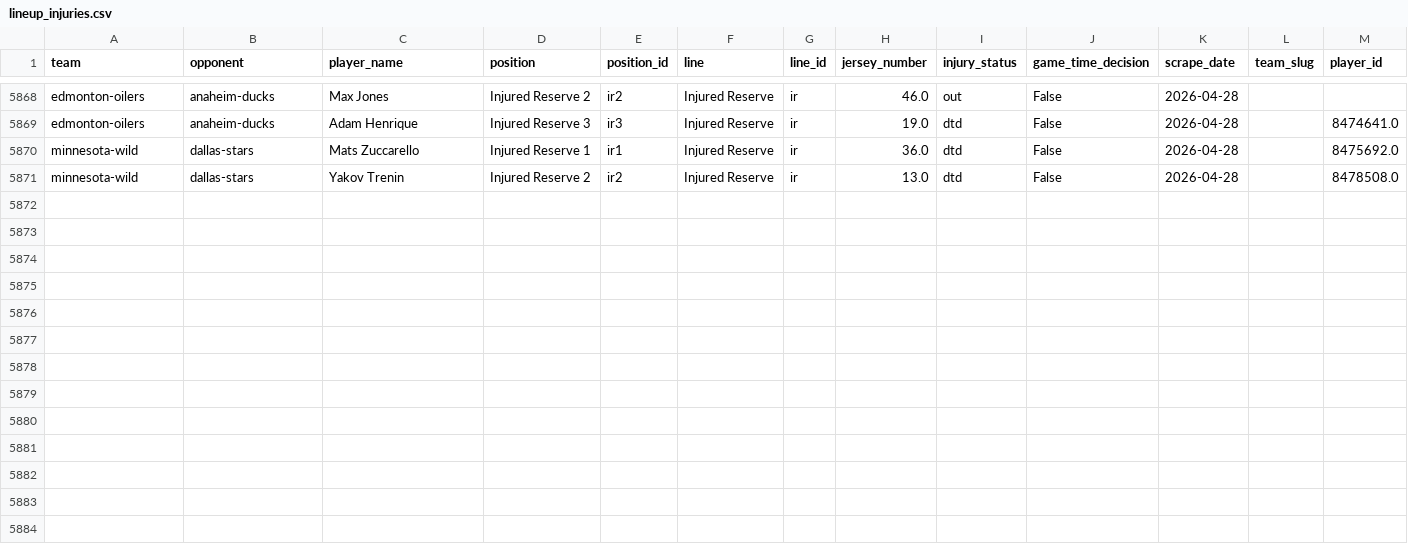
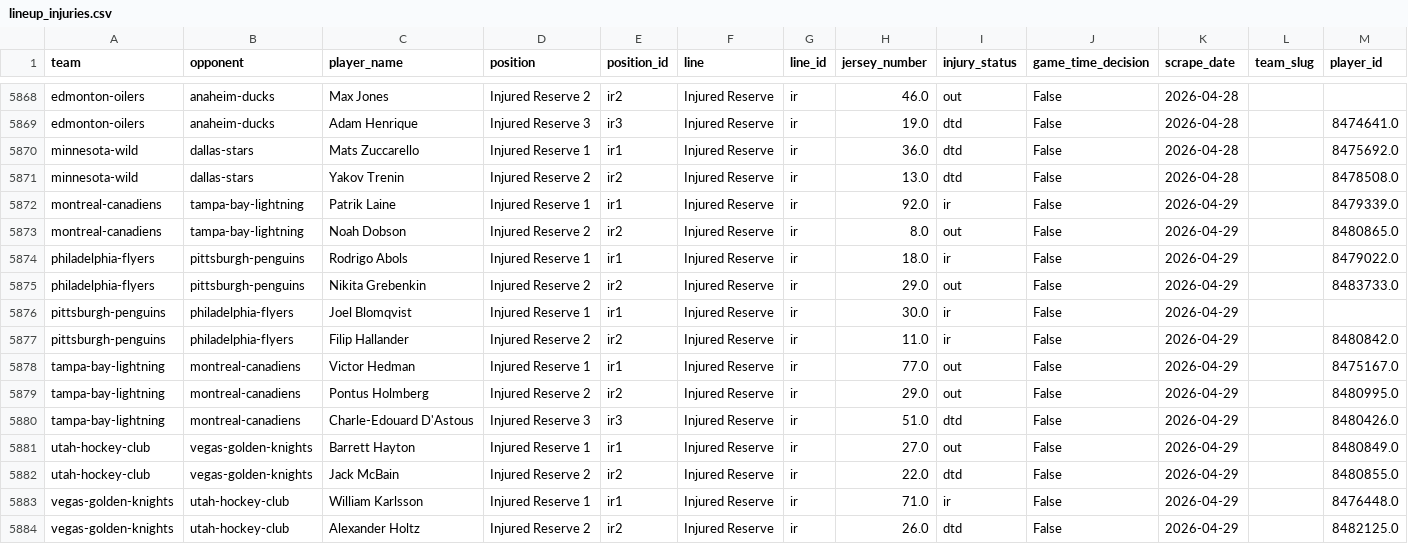
Before and after one commit to naustin1117/oddsAnalyzer, a CSV file: data/lineup_injuries.csv, drawn as a sheet; only a part is shown, gaps mark what is left out; the diff names each change by its address in the sheet, - before the commit and + after, or states it on an @@ line.

```diff
--- a/data/lineup_injuries.csv
+++ b/data/lineup_injuries.csv
+row 5872: montreal-canadiens | tampa-bay-lightning | Patrik Laine | Injured Reserve 1 | ir1 | Injured Reserve | ir | 92.0 | ir | False | 2026-04-29 |  | 8479339.0
+row 5873: montreal-canadiens | tampa-bay-lightning | Noah Dobson | Injured Reserve 2 | ir2 | Injured Reserve | ir | 8.0 | out | False | 2026-04-29 |  | 8480865.0
+row 5874: philadelphia-flyers | pittsburgh-penguins | Rodrigo Abols | Injured Reserve 1 | ir1 | Injured Reserve | ir | 18.0 | ir | False | 2026-04-29 |  | 8479022.0
+row 5875: philadelphia-flyers | pittsburgh-penguins | Nikita Grebenkin | Injured Reserve 2 | ir2 | Injured Reserve | ir | 29.0 | out | False | 2026-04-29 |  | 8483733.0
+row 5876: pittsburgh-penguins | philadelphia-flyers | Joel Blomqvist | Injured Reserve 1 | ir1 | Injured Reserve | ir | 30.0 | ir | False | 2026-04-29
+row 5877: pittsburgh-penguins | philadelphia-flyers | Filip Hallander | Injured Reserve 2 | ir2 | Injured Reserve | ir | 11.0 | ir | False | 2026-04-29 |  | 8480842.0
+row 5878: tampa-bay-lightning | montreal-canadiens | Victor Hedman | Injured Reserve 1 | ir1 | Injured Reserve | ir | 77.0 | out | False | 2026-04-29 |  | 8475167.0
+row 5879: tampa-bay-lightning | montreal-canadiens | Pontus Holmberg | Injured Reserve 2 | ir2 | Injured Reserve | ir | 29.0 | out | False | 2026-04-29 |  | 8480995.0
+row 5880: tampa-bay-lightning | montreal-canadiens | Charle-Edouard D'Astous | Injured Reserve 3 | ir3 | Injured Reserve | ir | 51.0 | dtd | False | 2026-04-29 |  | 8480426.0
+row 5881: utah-hockey-club | vegas-golden-knights | Barrett Hayton | Injured Reserve 1 | ir1 | Injured Reserve | ir | 27.0 | out | False | 2026-04-29 |  | 8480849.0
+row 5882: utah-hockey-club | vegas-golden-knights | Jack McBain | Injured Reserve 2 | ir2 | Injured Reserve | ir | 22.0 | dtd | False | 2026-04-29 |  | 8480855.0
+row 5883: vegas-golden-knights | utah-hockey-club | William Karlsson | Injured Reserve 1 | ir1 | Injured Reserve | ir | 71.0 | ir | False | 2026-04-29 |  | 8476448.0
+row 5884: vegas-golden-knights | utah-hockey-club | Alexander Holtz | Injured Reserve 2 | ir2 | Injured Reserve | ir | 26.0 | dtd | False | 2026-04-29 |  | 8482125.0
```
Also changed, not shown: data/lineup_goalies.csv, 1 other file.
